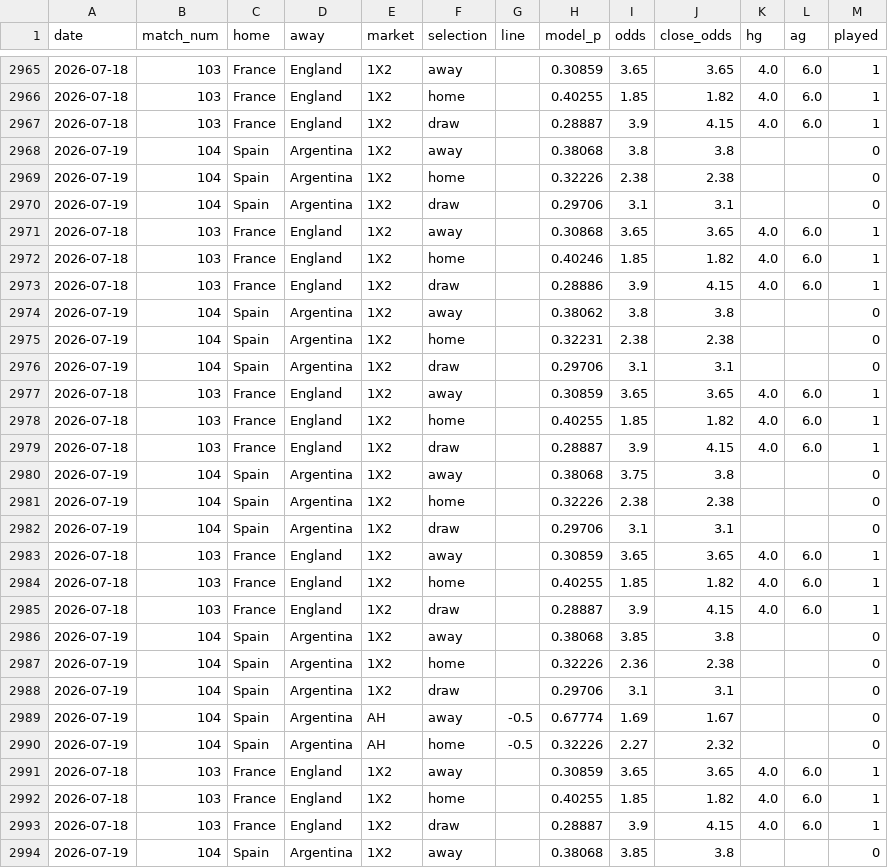
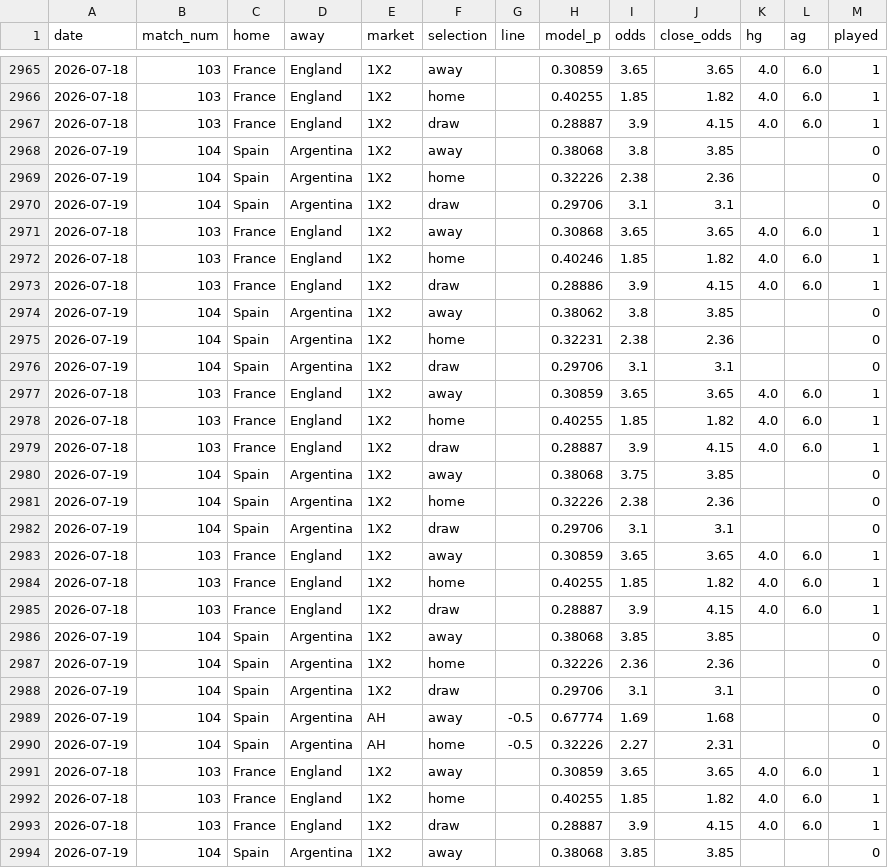
Before and after one commit to c49037027-svg/football, a CSV file: data/odds_log.csv, drawn as a sheet; only a part is shown, gaps mark what is left out; the diff covers the shown part only.

```diff
--- a/data/odds_log.csv
+++ b/data/odds_log.csv
@@ -2967,4 +2967,4 @@ date,match_num,home,away,market,selection,line,model_p,odds,close_odds,hg,ag,pla
 2026-07-18,103,France,England,1X2,draw,,0.28887,3.9,4.15,4.0,6.0,1
-2026-07-19,104,Spain,Argentina,1X2,away,,0.38068,3.8,3.8,,,0
-2026-07-19,104,Spain,Argentina,1X2,home,,0.32226,2.38,2.38,,,0
+2026-07-19,104,Spain,Argentina,1X2,away,,0.38068,3.8,3.85,,,0
+2026-07-19,104,Spain,Argentina,1X2,home,,0.32226,2.38,2.36,,,0
 2026-07-19,104,Spain,Argentina,1X2,draw,,0.29706,3.1,3.1,,,0
@@ -2973,4 +2973,4 @@ date,match_num,home,away,market,selection,line,model_p,odds,close_odds,hg,ag,pla
 2026-07-18,103,France,England,1X2,draw,,0.28886,3.9,4.15,4.0,6.0,1
-2026-07-19,104,Spain,Argentina,1X2,away,,0.38062,3.8,3.8,,,0
-2026-07-19,104,Spain,Argentina,1X2,home,,0.32231,2.38,2.38,,,0
+2026-07-19,104,Spain,Argentina,1X2,away,,0.38062,3.8,3.85,,,0
+2026-07-19,104,Spain,Argentina,1X2,home,,0.32231,2.38,2.36,,,0
 2026-07-19,104,Spain,Argentina,1X2,draw,,0.29706,3.1,3.1,,,0
@@ -2979,4 +2979,4 @@ date,match_num,home,away,market,selection,line,model_p,odds,close_odds,hg,ag,pla
 2026-07-18,103,France,England,1X2,draw,,0.28887,3.9,4.15,4.0,6.0,1
-2026-07-19,104,Spain,Argentina,1X2,away,,0.38068,3.75,3.8,,,0
-2026-07-19,104,Spain,Argentina,1X2,home,,0.32226,2.38,2.38,,,0
+2026-07-19,104,Spain,Argentina,1X2,away,,0.38068,3.75,3.85,,,0
+2026-07-19,104,Spain,Argentina,1X2,home,,0.32226,2.38,2.36,,,0
 2026-07-19,104,Spain,Argentina,1X2,draw,,0.29706,3.1,3.1,,,0
@@ -2985,7 +2985,7 @@ date,match_num,home,away,market,selection,line,model_p,odds,close_odds,hg,ag,pla
 2026-07-18,103,France,England,1X2,draw,,0.28887,3.9,4.15,4.0,6.0,1
-2026-07-19,104,Spain,Argentina,1X2,away,,0.38068,3.85,3.8,,,0
-2026-07-19,104,Spain,Argentina,1X2,home,,0.32226,2.36,2.38,,,0
+2026-07-19,104,Spain,Argentina,1X2,away,,0.38068,3.85,3.85,,,0
+2026-07-19,104,Spain,Argentina,1X2,home,,0.32226,2.36,2.36,,,0
 2026-07-19,104,Spain,Argentina,1X2,draw,,0.29706,3.1,3.1,,,0
-2026-07-19,104,Spain,Argentina,AH,away,-0.5,0.67774,1.69,1.67,,,0
-2026-07-19,104,Spain,Argentina,AH,home,-0.5,0.32226,2.27,2.32,,,0
+2026-07-19,104,Spain,Argentina,AH,away,-0.5,0.67774,1.69,1.68,,,0
+2026-07-19,104,Spain,Argentina,AH,home,-0.5,0.32226,2.27,2.31,,,0
 2026-07-18,103,France,England,1X2,away,,0.30859,3.65,3.65,4.0,6.0,1
@@ -2993,2 +2993,2 @@ date,match_num,home,away,market,selection,line,model_p,odds,close_odds,hg,ag,pla
 2026-07-18,103,France,England,1X2,draw,,0.28887,3.9,4.15,4.0,6.0,1
-2026-07-19,104,Spain,Argentina,1X2,away,,0.38068,3.85,3.8,,,0
+2026-07-19,104,Spain,Argentina,1X2,away,,0.38068,3.85,3.85,,,0
```
Also changed, not shown: 5 added rows and 31 edited cells elsewhere in this file, data/bets.csv, data/mlb_bets.csv, 1 other file.
